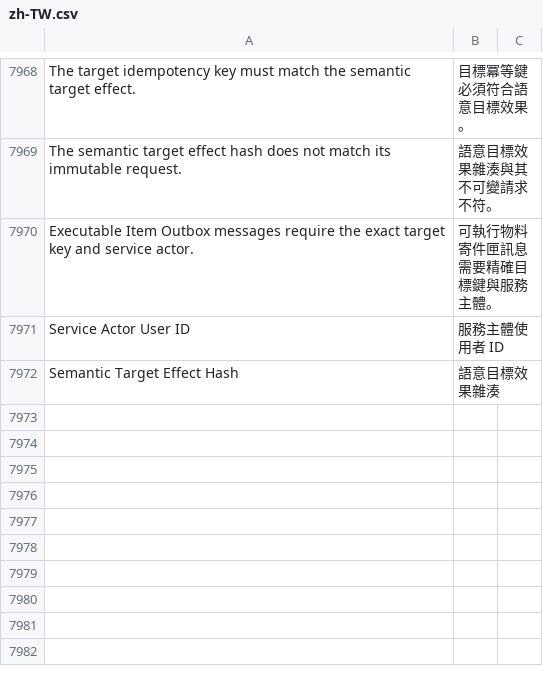
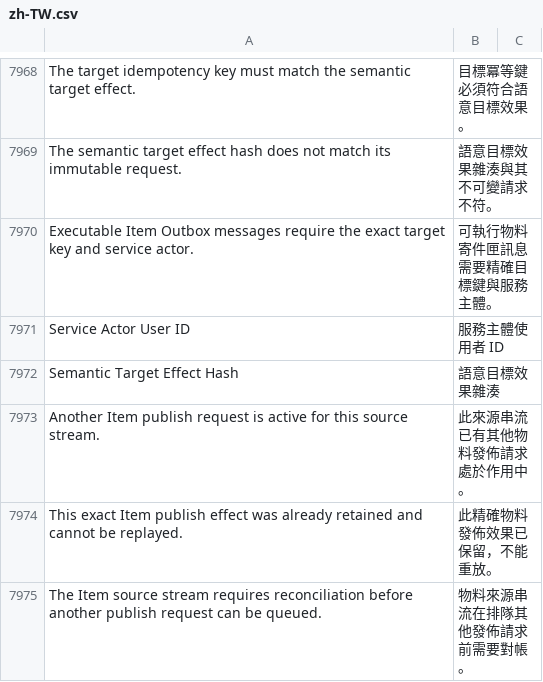
Before and after one commit to kaibowang-hash/jce_npi, a CSV file: apps/npi_core/npi_core/translations/zh-TW.csv, drawn as a sheet; only a part is shown, gaps mark what is left out.

```diff
--- a/apps/npi_core/npi_core/translations/zh-TW.csv
+++ b/apps/npi_core/npi_core/translations/zh-TW.csv
@@ -7972 +7972,4 @@ Service Actor User ID,服務主體使用者 ID
 Semantic Target Effect Hash,語意目標效果雜湊
+Another Item publish request is active for this source stream.,此來源串流已有其他物料發佈請求處於作用中。
+This exact Item publish effect was already retained and cannot be replayed.,此精確物料發佈效果已保留，不能重放。
+The Item source stream requires reconciliation before another publish request can be queued.,物料來源串流在排隊其他發佈請求前需要對帳。
```
Also changed, not shown: apps/npi_core/npi_core/translations/zh.csv, 9 other files.
